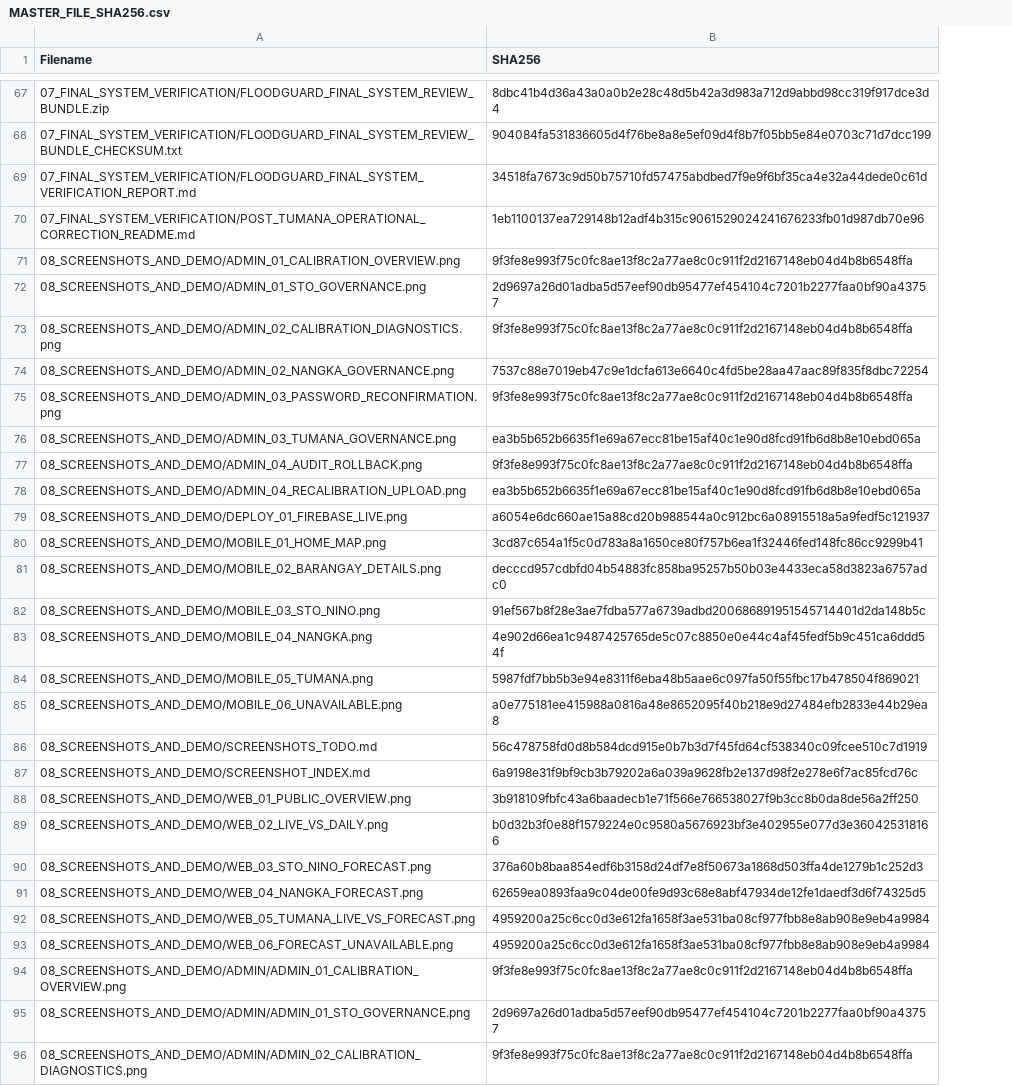
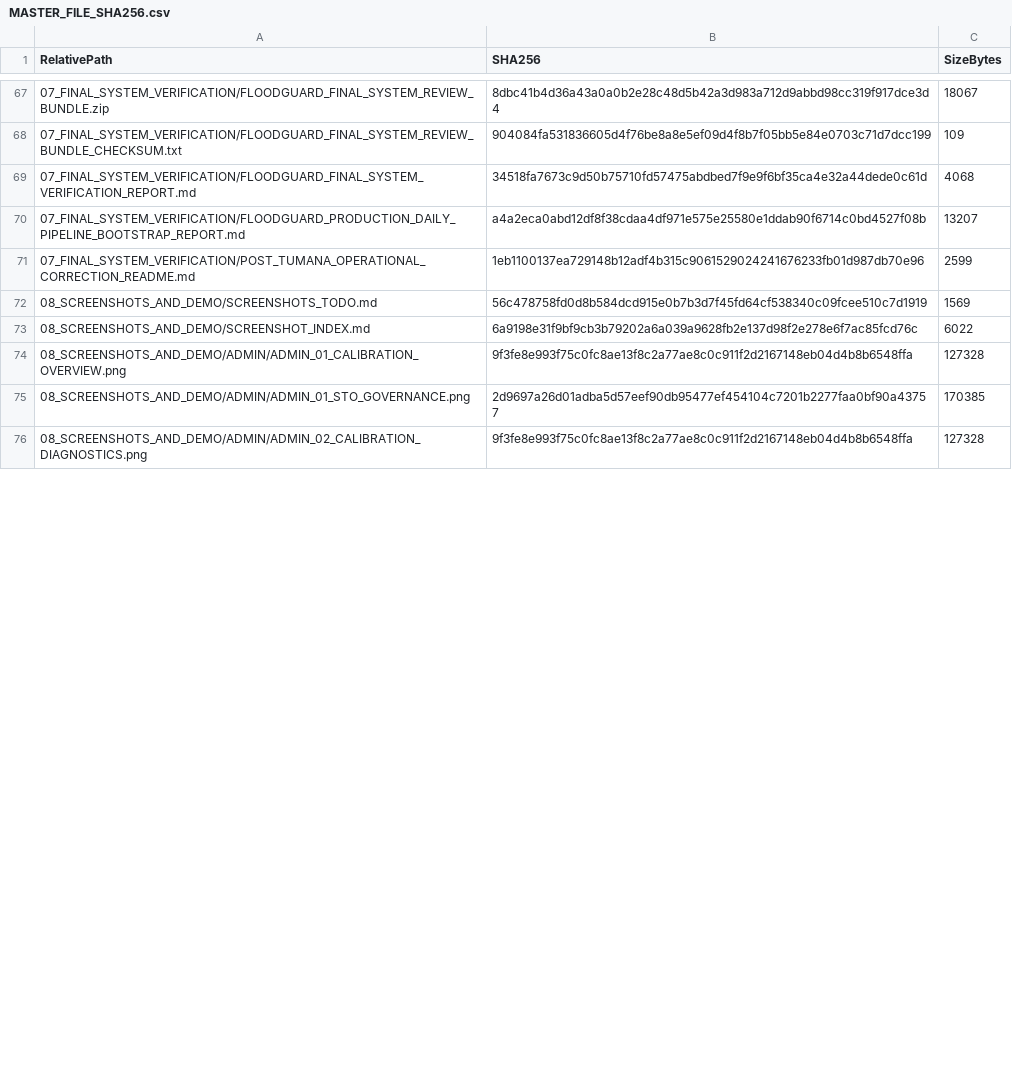
Before and after one commit to ChristianAngcla/FloodGuard_26-27, a CSV file: FLOODGUARD_FINAL_DEFENSE_PACKAGE/10_CHECKSUMS/MASTER_FILE_SHA256.csv, drawn as a sheet; only a part is shown, gaps mark what is left out; removed rows and columns are numbered as before the commit, all else as after; the diff covers the shown part only; the diff names each change by its address in the sheet, - before the commit and + after, or states it on an @@ line.

Commit message:
Finalize production daily pipeline bootstrap, Tumana operational proxy, and reseal defense package

```diff
--- a/FLOODGUARD_FINAL_DEFENSE_PACKAGE/10_CHECKSUMS/MASTER_FILE_SHA256.csv
+++ b/FLOODGUARD_FINAL_DEFENSE_PACKAGE/10_CHECKSUMS/MASTER_FILE_SHA256.csv
+column C (SizeBytes), rows 67-69: 18067 | 109 | 4068; rows 71-76: 2599 | 1569 | 6022 | 127328 | 170385 | 127328
-A1: Filename
+A1: RelativePath
+row 70: 07_FINAL_SYSTEM_VERIFICATION/FLOODGUARD_PRODUCTION_DAILY_PIPELINE_BOOTSTRAP_REPORT.md | a4a2eca0abd12df8f38cdaa4df971e575e25580e1ddab90f6714c0bd4527f08b | 13207
-row 71: 08_SCREENSHOTS_AND_DEMO/ADMIN_01_CALIBRATION_OVERVIEW.png | 9f3fe8e993f75c0fc8ae13f8c2a77ae8c0c911f2d2167148eb04d4b8b6548ffa
-row 72: 08_SCREENSHOTS_AND_DEMO/ADMIN_01_STO_GOVERNANCE.png | 2d9697a26d01adba5d57eef90db95477ef454104c7201b2277faa0bf90a43757
-row 73: 08_SCREENSHOTS_AND_DEMO/ADMIN_02_CALIBRATION_DIAGNOSTICS.png | 9f3fe8e993f75c0fc8ae13f8c2a77ae8c0c911f2d2167148eb04d4b8b6548ffa
-row 74: 08_SCREENSHOTS_AND_DEMO/ADMIN_02_NANGKA_GOVERNANCE.png | 7537c88e7019eb47c9e1dcfa613e6640c4fd5be28aa47aac89f835f8dbc72254
-row 75: 08_SCREENSHOTS_AND_DEMO/ADMIN_03_PASSWORD_RECONFIRMATION.png | 9f3fe8e993f75c0fc8ae13f8c2a77ae8c0c911f2d2167148eb04d4b8b6548ffa
-row 76: 08_SCREENSHOTS_AND_DEMO/ADMIN_03_TUMANA_GOVERNANCE.png | ea3b5b652b6635f1e69a67ecc81be15af40c1e90d8fcd91fb6d8b8e10ebd065a
-row 77: 08_SCREENSHOTS_AND_DEMO/ADMIN_04_AUDIT_ROLLBACK.png | 9f3fe8e993f75c0fc8ae13f8c2a77ae8c0c911f2d2167148eb04d4b8b6548ffa
-row 78: 08_SCREENSHOTS_AND_DEMO/ADMIN_04_RECALIBRATION_UPLOAD.png | ea3b5b652b6635f1e69a67ecc81be15af40c1e90d8fcd91fb6d8b8e10ebd065a
-row 79: 08_SCREENSHOTS_AND_DEMO/DEPLOY_01_FIREBASE_LIVE.png | a6054e6dc660ae15a88cd20b988544a0c912bc6a08915518a5a9fedf5c121937
-row 80: 08_SCREENSHOTS_AND_DEMO/MOBILE_01_HOME_MAP.png | 3cd87c654a1f5c0d783a8a1650ce80f757b6ea1f32446fed148fc86cc9299b41
-row 81: 08_SCREENSHOTS_AND_DEMO/MOBILE_02_BARANGAY_DETAILS.png | decccd957cdbfd04b54883fc858ba95257b50b03e4433eca58d3823a6757adc0
-row 82: 08_SCREENSHOTS_AND_DEMO/MOBILE_03_STO_NINO.png | 91ef567b8f28e3ae7fdba577a6739adbd200686891951545714401d2da148b5c
-row 83: 08_SCREENSHOTS_AND_DEMO/MOBILE_04_NANGKA.png | 4e902d66ea1c9487425765de5c07c8850e0e44c4af45fedf5b9c451ca6ddd54f
-row 84: 08_SCREENSHOTS_AND_DEMO/MOBILE_05_TUMANA.png | 5987fdf7bb5b3e94e8311f6eba48b5aae6c097fa50f55fbc17b478504f869021
-row 85: 08_SCREENSHOTS_AND_DEMO/MOBILE_06_UNAVAILABLE.png | a0e775181ee415988a0816a48e8652095f40b218e9d27484efb2833e44b29ea8
-row 88: 08_SCREENSHOTS_AND_DEMO/WEB_01_PUBLIC_OVERVIEW.png | 3b918109fbfc43a6baadecb1e71f566e766538027f9b3cc8b0da8de56a2ff250
-row 89: 08_SCREENSHOTS_AND_DEMO/WEB_02_LIVE_VS_DAILY.png | b0d32b3f0e88f1579224e0c9580a5676923bf3e402955e077d3e360425318166
-row 90: 08_SCREENSHOTS_AND_DEMO/WEB_03_STO_NINO_FORECAST.png | 376a60b8baa854edf6b3158d24df7e8f50673a1868d503ffa4de1279b1c252d3
-row 91: 08_SCREENSHOTS_AND_DEMO/WEB_04_NANGKA_FORECAST.png | 62659ea0893faa9c04de00fe9d93c68e8abf47934de12fe1daedf3d6f74325d5
-row 92: 08_SCREENSHOTS_AND_DEMO/WEB_05_TUMANA_LIVE_VS_FORECAST.png | 4959200a25c6cc0d3e612fa1658f3ae531ba08cf977fbb8e8ab908e9eb4a9984
-row 93: 08_SCREENSHOTS_AND_DEMO/WEB_06_FORECAST_UNAVAILABLE.png | 4959200a25c6cc0d3e612fa1658f3ae531ba08cf977fbb8e8ab908e9eb4a9984
```
Also changed, not shown: 3 edited cells elsewhere in this file, 29 other files.
